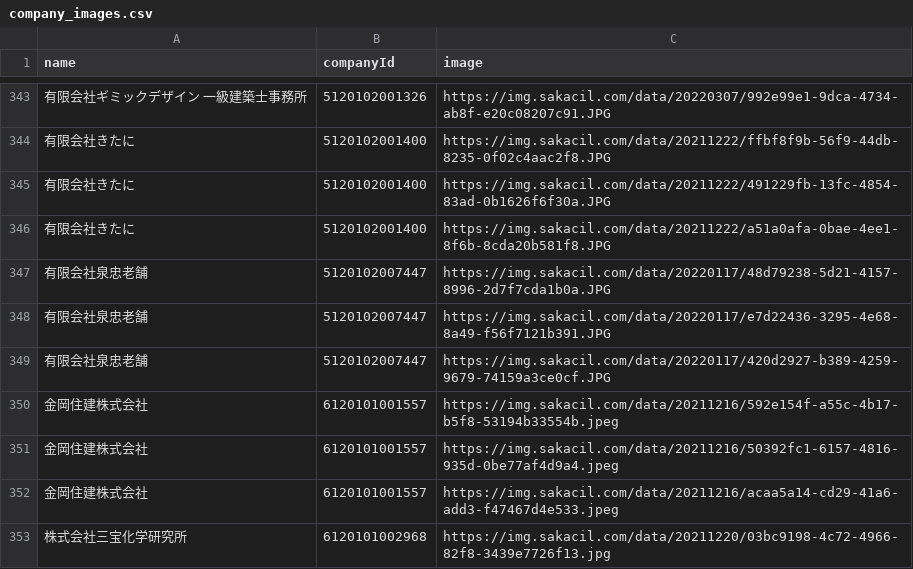
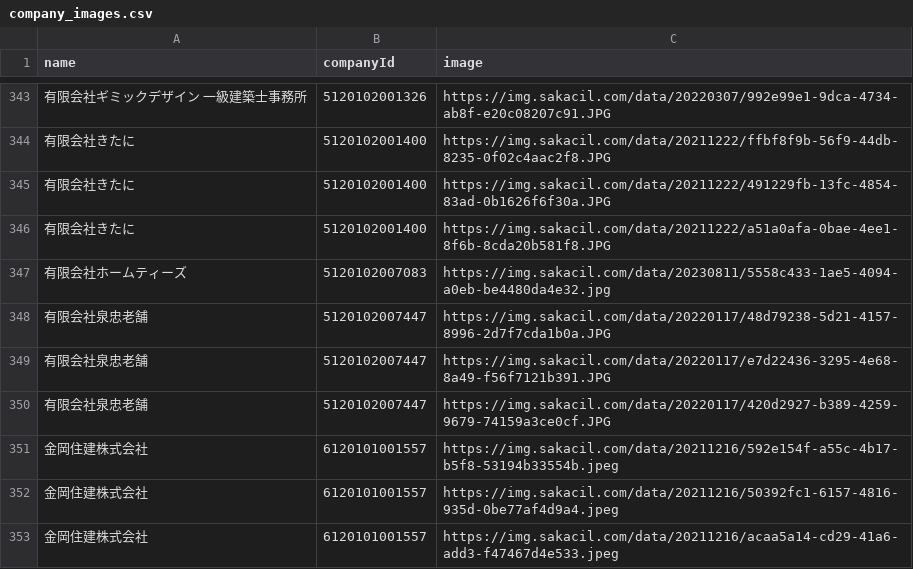
Before and after one commit to codeforosaka/sakai-biz-opendata, a CSV file: data/company_images.csv, drawn as a sheet; only a part is shown, gaps mark what is left out; the shorter side is filled out with more unchanged rows; the diff names each change by its address in the sheet, - before the commit and + after, or states it on an @@ line.

Commit message:
update data

```diff
--- a/data/company_images.csv
+++ b/data/company_images.csv
+row 347: 有限会社ホームティーズ | 5120102007083 | https://img.sakacil.com/data/20230811/5558c433-1ae5-4094-a0eb-be4480da4e32.jpg
```
Also changed, not shown: 8 other files.
